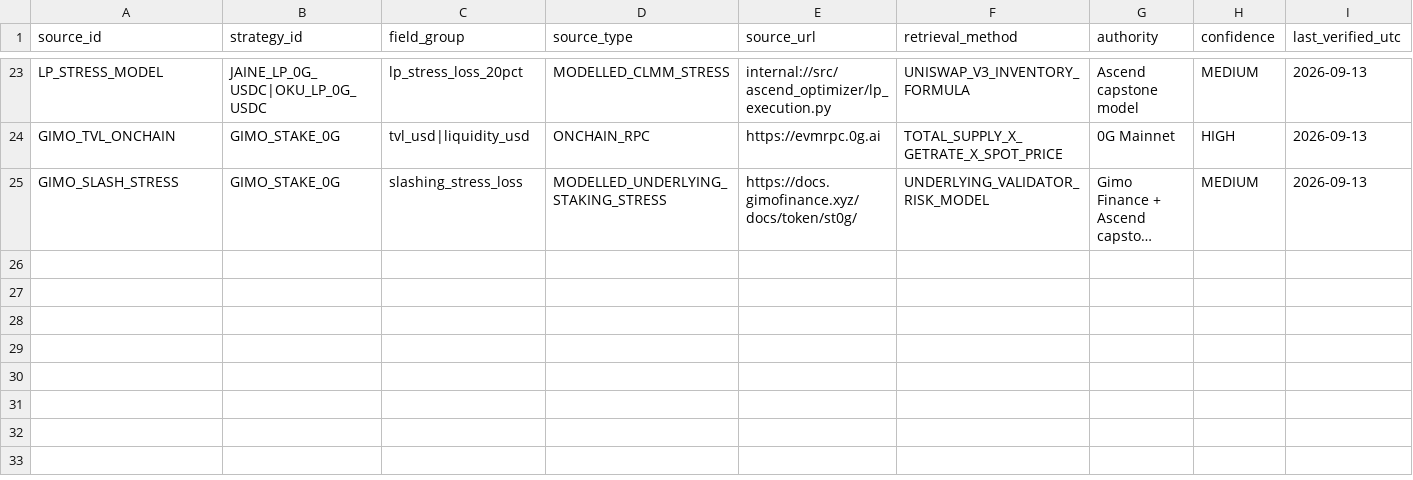
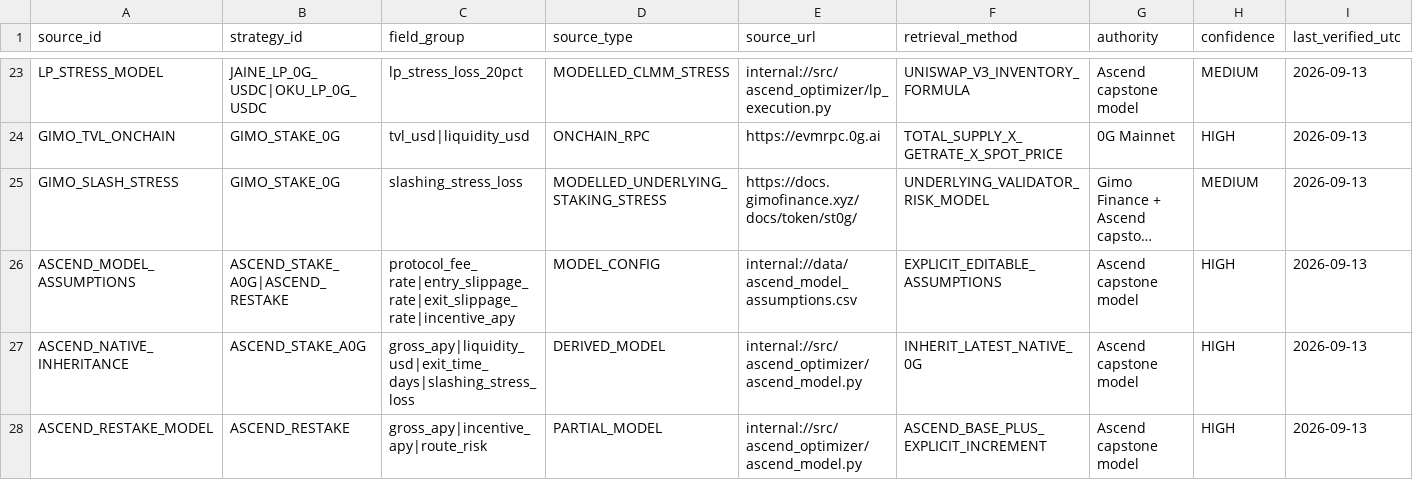
Before and after one commit to Ravin1010/ascend-optimizer-mvp, a CSV file: data/source_registry.csv, drawn as a sheet; only a part is shown, gaps mark what is left out; long unchanged cells end in …; rows hold the shown columns only; the diff names each change by its address in the sheet, - before the commit and + after, or states it on an @@ line.

Commit message:
Add Ascend model provenance

```diff
--- a/data/source_registry.csv
+++ b/data/source_registry.csv
+row 26: ASCEND_MODEL_ASSUMPTIONS | ASCEND_STAKE_A0G|ASCEND_RESTAKE | protocol_fee_rate|entry_slippage_rate|exit_slippage_rate|incentive_apy | MODEL_CONFIG | internal://data/ascend_model_assumptions.csv | EXPLICIT_EDITABLE_ASSUMPTIONS | Ascend capstone model | HIGH | 2026-09-13
+row 27: ASCEND_NATIVE_INHERITANCE | ASCEND_STAKE_A0G | gross_apy|liquidity_usd|exit_time_days|slashing_stress_loss | DERIVED_MODEL | internal://src/ascend_optimizer/ascend_model.py | INHERIT_LATEST_NATIVE_0G | Ascend capstone model | HIGH | 2026-09-13
+row 28: ASCEND_RESTAKE_MODEL | ASCEND_RESTAKE | gross_apy|incentive_apy|route_risk | PARTIAL_MODEL | internal://src/ascend_optimizer/ascend_model.py | ASCEND_BASE_PLUS_EXPLICIT_INCREMENT | Ascend capstone model | HIGH | 2026-09-13
```
